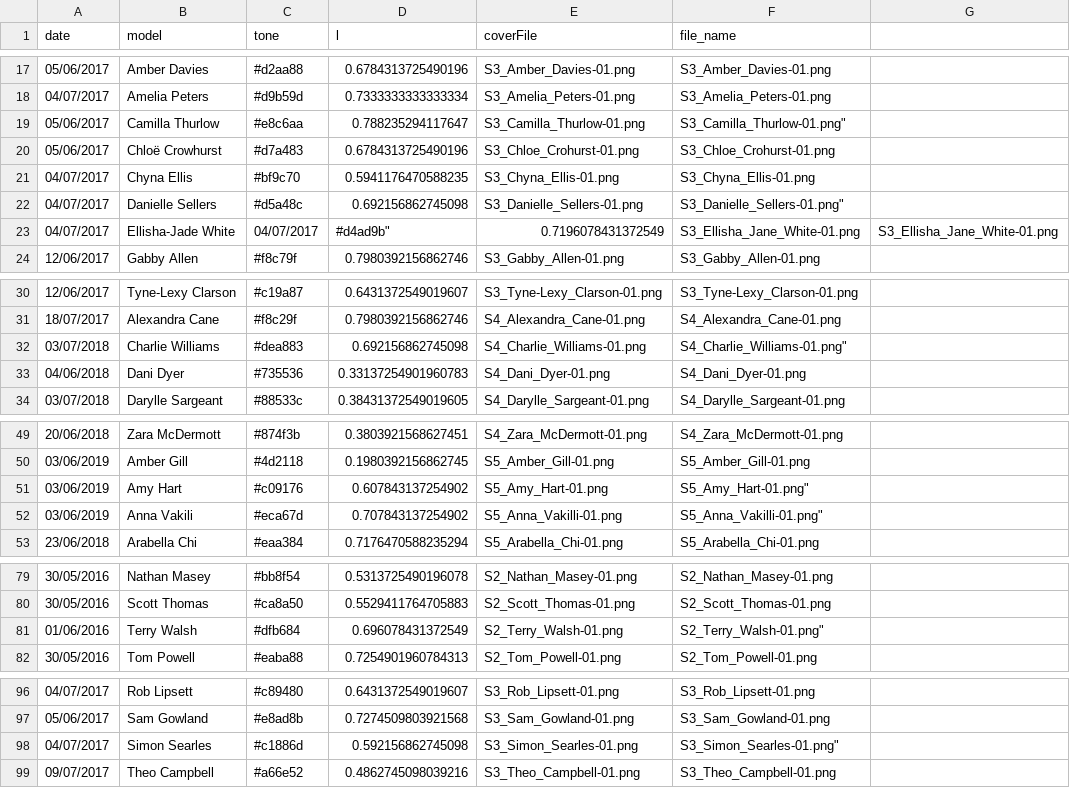
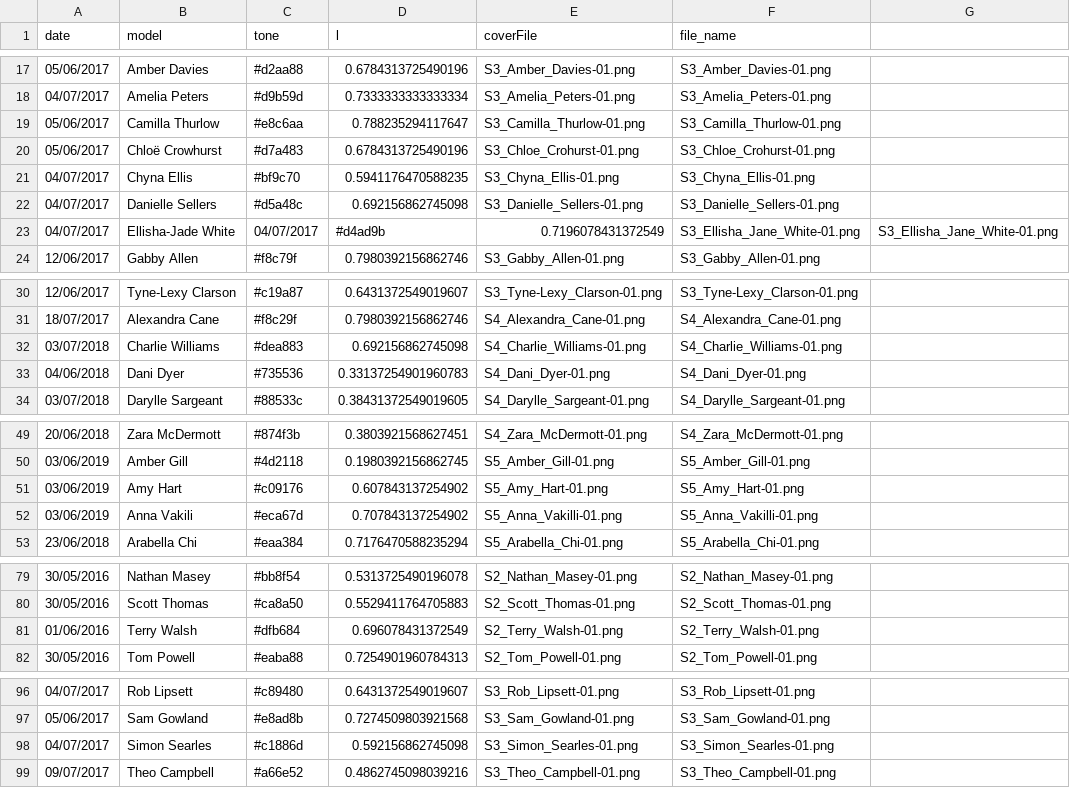
Before and after one commit to mrdcy/mrdcy.github.io, a CSV file: dist/assets/data/faces.csv, drawn as a sheet; only a part is shown, gaps mark what is left out; the diff covers the shown part only.

```diff
--- a/dist/assets/data/faces.csv
+++ b/dist/assets/data/faces.csv
@@ -18,7 +18,7 @@
 "04/07/2017","Amelia Peters","#d9b59d",0.7333333333333334,"S3_Amelia_Peters-01.png","S3_Amelia_Peters-01.png"
-"05/06/2017","Camilla Thurlow","#e8c6aa",0.788235294117647,"S3_Camilla_Thurlow-01.png",S3_Camilla_Thurlow-01.png"
+"05/06/2017","Camilla Thurlow","#e8c6aa",0.788235294117647,"S3_Camilla_Thurlow-01.png","S3_Camilla_Thurlow-01.png"
 "05/06/2017","Chloë Crowhurst","#d7a483",0.6784313725490196,"S3_Chloe_Crohurst-01.png","S3_Chloe_Crohurst-01.png"
 "04/07/2017","Chyna Ellis","#bf9c70",0.5941176470588235,"S3_Chyna_Ellis-01.png","S3_Chyna_Ellis-01.png"
-"04/07/2017","Danielle Sellers","#d5a48c",0.692156862745098,"S3_Danielle_Sellers-01.png",S3_Danielle_Sellers-01.png"
-"04/07/2017","Ellisha-Jade White", "04/07/2017",#d4ad9b",0.7196078431372549,"S3_Ellisha_Jane_White-01.png","S3_Ellisha_Jane_White-01.png"
+"04/07/2017","Danielle Sellers","#d5a48c",0.692156862745098,"S3_Danielle_Sellers-01.png","S3_Danielle_Sellers-01.png"
+"04/07/2017","Ellisha-Jade White", "04/07/2017","#d4ad9b",0.7196078431372549,"S3_Ellisha_Jane_White-01.png","S3_Ellisha_Jane_White-01.png"
 "12/06/2017","Gabby Allen","#f8c79f",0.7980392156862746,"S3_Gabby_Allen-01.png","S3_Gabby_Allen-01.png"
@@ -31,3 +31,3 @@
 "18/07/2017","Alexandra Cane","#f8c29f",0.7980392156862746,"S4_Alexandra_Cane-01.png","S4_Alexandra_Cane-01.png"
-"03/07/2018","Charlie Williams","#dea883",0.692156862745098,"S4_Charlie_Williams-01.png",S4_Charlie_Williams-01.png"
+"03/07/2018","Charlie Williams","#dea883",0.692156862745098,"S4_Charlie_Williams-01.png","S4_Charlie_Williams-01.png"
 "04/06/2018","Dani Dyer","#735536",0.33137254901960783,"S4_Dani_Dyer-01.png","S4_Dani_Dyer-01.png"
@@ -50,4 +50,4 @@
 "03/06/2019","Amber Gill","#4d2118",0.1980392156862745,"S5_Amber_Gill-01.png","S5_Amber_Gill-01.png"
-"03/06/2019","Amy Hart","#c09176",0.607843137254902,"S5_Amy_Hart-01.png",S5_Amy_Hart-01.png"
-"03/06/2019","Anna Vakili","#eca67d",0.707843137254902,"S5_Anna_Vakilli-01.png",S5_Anna_Vakilli-01.png"
+"03/06/2019","Amy Hart","#c09176",0.607843137254902,"S5_Amy_Hart-01.png","S5_Amy_Hart-01.png"
+"03/06/2019","Anna Vakili","#eca67d",0.707843137254902,"S5_Anna_Vakilli-01.png","S5_Anna_Vakilli-01.png"
 "23/06/2018","Arabella Chi","#eaa384",0.7176470588235294,"S5_Arabella_Chi-01.png","S5_Arabella_Chi-01.png"
@@ -80,3 +80,3 @@
 "30/05/2016","Scott Thomas","#ca8a50",0.5529411764705883,"S2_Scott_Thomas-01.png","S2_Scott_Thomas-01.png"
-"01/06/2016","Terry Walsh","#dfb684",0.696078431372549,"S2_Terry_Walsh-01.png",S2_Terry_Walsh-01.png"
+"01/06/2016","Terry Walsh","#dfb684",0.696078431372549,"S2_Terry_Walsh-01.png","S2_Terry_Walsh-01.png"
 "30/05/2016","Tom Powell","#eaba88",0.7254901960784313,"S2_Tom_Powell-01.png","S2_Tom_Powell-01.png"
@@ -97,3 +97,3 @@
 "05/06/2017","Sam Gowland","#e8ad8b",0.7274509803921568,"S3_Sam_Gowland-01.png","S3_Sam_Gowland-01.png"
-"04/07/2017","Simon Searles","#c1886d",0.592156862745098,"S3_Simon_Searles-01.png",S3_Simon_Searles-01.png"
+"04/07/2017","Simon Searles","#c1886d",0.592156862745098,"S3_Simon_Searles-01.png","S3_Simon_Searles-01.png"
 "09/07/2017","Theo Campbell","#a66e52",0.4862745098039216,"S3_Theo_Campbell-01.png","S3_Theo_Campbell-01.png"
```
Also changed, not shown: 2 edited cells elsewhere in this file, dist/assets/data/men_skin_colour_lt.csv, dist/assets/data/women_skin_colour_lt.csv.
